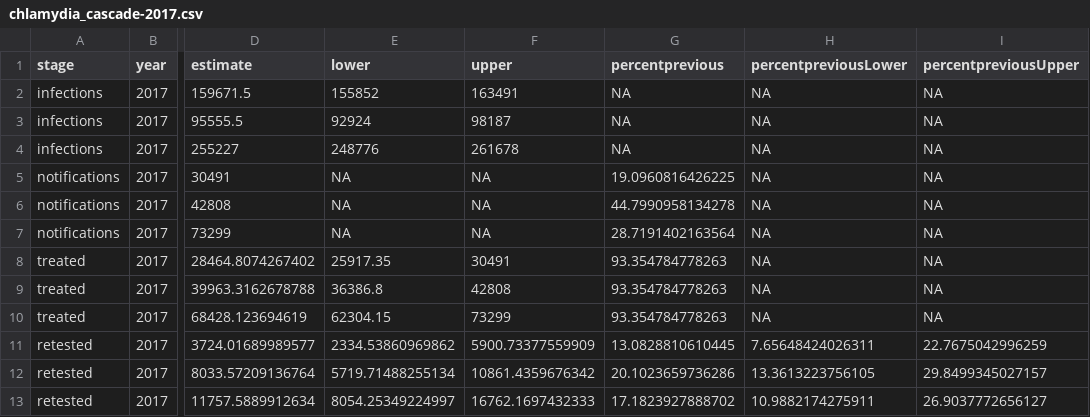
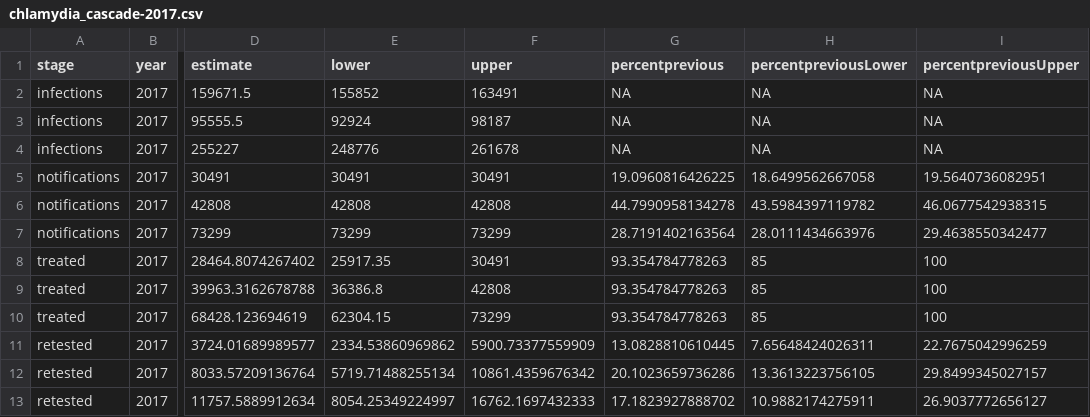
Before and after one commit to The-Kirby-Institute/Cascade_calculations, a CSV file: Chlamydia/output/2017/chlamydia_cascade-2017.csv, drawn as a sheet; only a part is shown, gaps mark what is left out; the diff names each change by its address in the sheet, - before the commit and + after, or states it on an @@ line.

Commit message:
Updated Chlamydia calculations to handle updated data for previous years

```diff
--- a/Chlamydia/output/2017/chlamydia_cascade-2017.csv
+++ b/Chlamydia/output/2017/chlamydia_cascade-2017.csv
-E5 (lower): NA
+E5 (lower): 30491
-F5 (upper): NA
+F5 (upper): 30491
-H5 (percentpreviousLower): NA
+H5 (percentpreviousLower): 18.6499562667058
-I5 (percentpreviousUpper): NA
+I5 (percentpreviousUpper): 19.5640736082951
-E6 (lower): NA
+E6 (lower): 42808
-F6 (upper): NA
+F6 (upper): 42808
-H6 (percentpreviousLower): NA
+H6 (percentpreviousLower): 43.5984397119782
-I6 (percentpreviousUpper): NA
+I6 (percentpreviousUpper): 46.0677542938315
-E7 (lower): NA
+E7 (lower): 73299
-F7 (upper): NA
+F7 (upper): 73299
-H7 (percentpreviousLower): NA
+H7 (percentpreviousLower): 28.0111434663976
-I7 (percentpreviousUpper): NA
+I7 (percentpreviousUpper): 29.4638550342477
-H8:H10 (percentpreviousLower): NA
+H8:H10 (percentpreviousLower): 85
-I8:I10 (percentpreviousUpper): NA
+I8:I10 (percentpreviousUpper): 100
```
Also changed, not shown: 51 other files.
